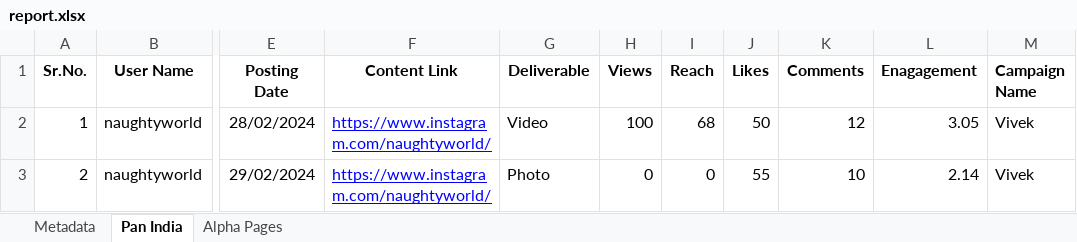
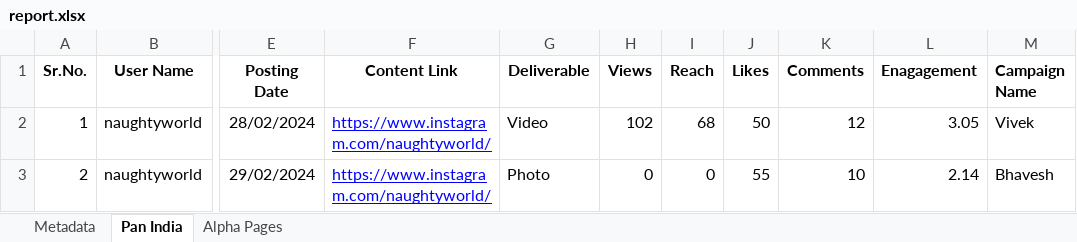
Before and after one commit to vivekAdosphere/memeDashboard, an Excel workbook: insight/report.xlsx, sheet Pan India, drawn as a sheet; only a part is shown, gaps mark what is left out; values as stored, in another font and other column widths than the file's, no borders; charts and pictures not drawn; the diff names each change by its address in the sheet, - before the commit and + after, or states it on an @@ line.

```diff
--- a/insight/report.xlsx (sheet Pan India)
+++ b/insight/report.xlsx (sheet Pan India)
-H2 (Views): 100
+H2 (Views): 102
-M3 (Campaign Name): Vivek
+M3 (Campaign Name): Bhavesh
```
Also changed, not shown: sheet Metadata, sheet Alpha Pages, 4 other files.
